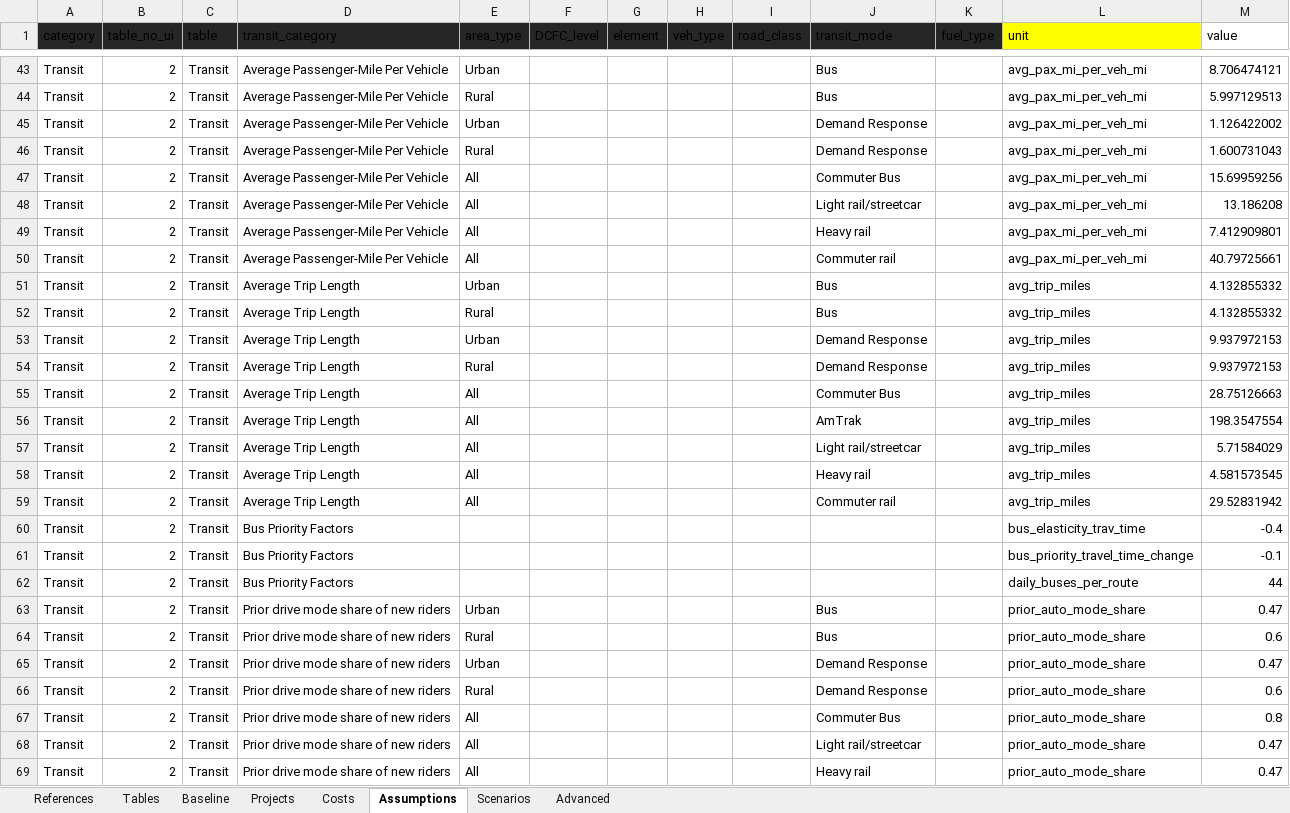
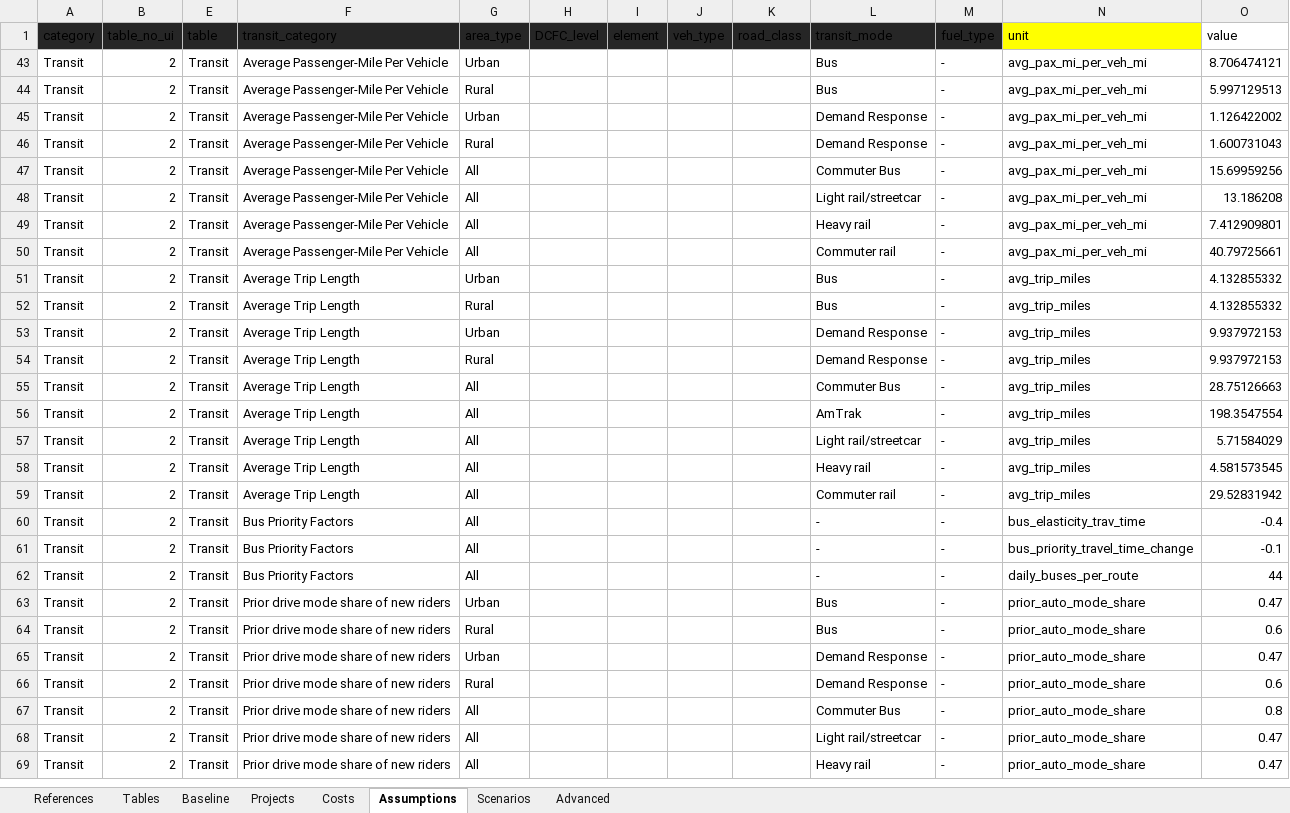
Before and after one commit to camsys/TEACART, an Excel workbook: data/2.User_Inputs.xlsx, sheet Assumptions, drawn as a sheet; only a part is shown, gaps mark what is left out; values as stored, in another font and other column widths than the file's, no borders; table styles not drawn; addresses are those after the commit; the diff covers the shown part only; the diff names each change by its address in the sheet, - before the commit and + after, or states it on an @@ line.

Commit message:
More tweaks to xlsx to neaten appearance

```diff
--- a/data/2.User_Inputs.xlsx (sheet Assumptions)
+++ b/data/2.User_Inputs.xlsx (sheet Assumptions)
-M43:M69 (fuel_type): (empty)
+M43:M69 (fuel_type): -
-G60:G62 (area_type): (empty)
+G60:G62 (area_type): All
-L60:L62 (transit_mode): (empty)
+L60:L62 (transit_mode): -
```
Also changed, not shown: 6 removed rows, 35 hidden or unhidden rows and 28 edited cells elsewhere in this sheet, sheet References, hidden cells, 1 other file.
